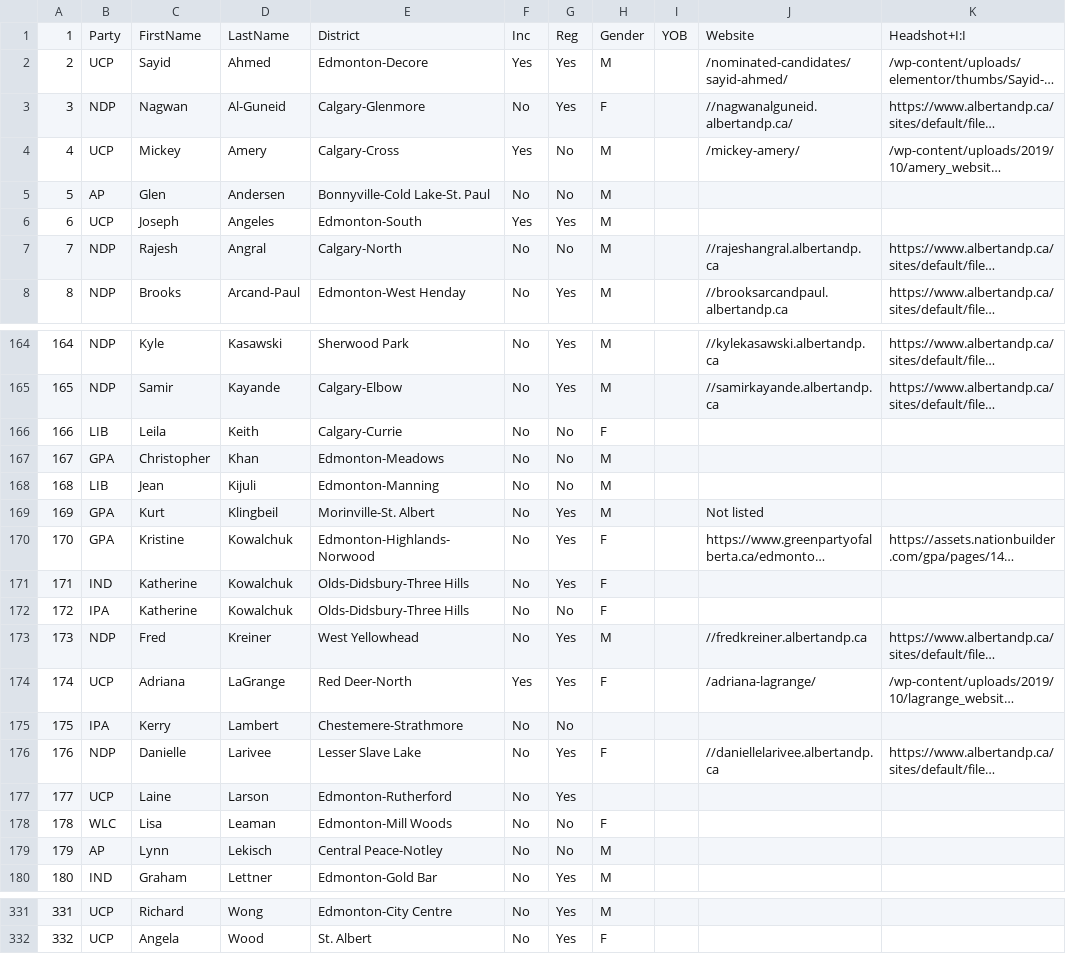
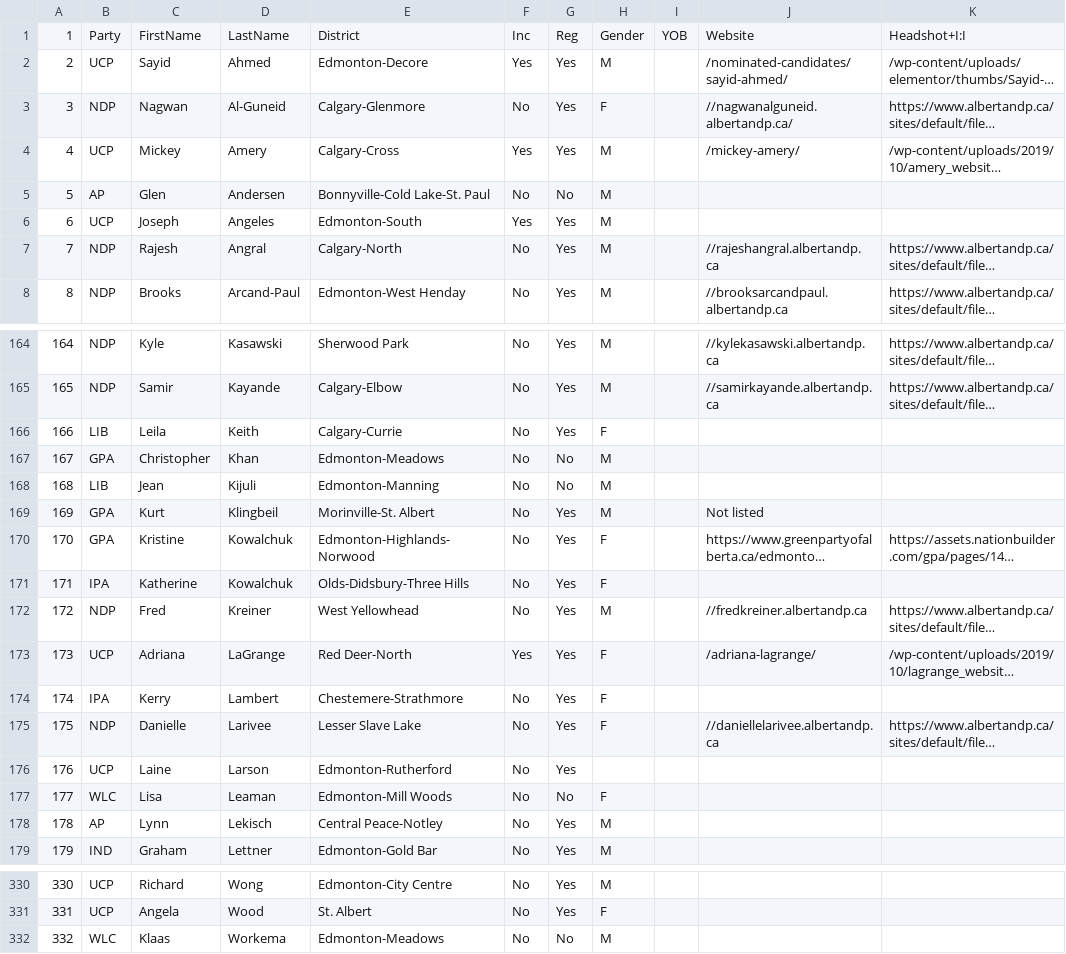
Before and after one commit to mcbeanit/Alberta, a CSV file: ab_candidates.csv, drawn as a sheet; only a part is shown, gaps mark what is left out; long unchanged cells end in …; removed rows and columns are numbered as before the commit, all else as after; the diff covers the shown part only; the diff names each change by its address in the sheet, - before the commit and + after, or states it on an @@ line.

```diff
--- a/ab_candidates.csv
+++ b/ab_candidates.csv
-G4: No
+G4: Yes
-G7: No
+G7: Yes
-G166: No
+G166: Yes
-row 171: 171 | IND | Katherine | Kowalchuk | Olds-Didsbury-Three Hills | No | Yes | F
@@ column A renumbered between rows 171 and 331 @@
-G171: No
+G171: Yes
-G174: No
+G174: Yes
-H174: (empty)
+H174: F
-G178: No
+G178: Yes
+row 332: 332 | WLC | Klaas | Workema | Edmonton-Meadows | No | No | M
```
Also changed, not shown: 16 edited cells elsewhere in this file, official_candidates.csv.
